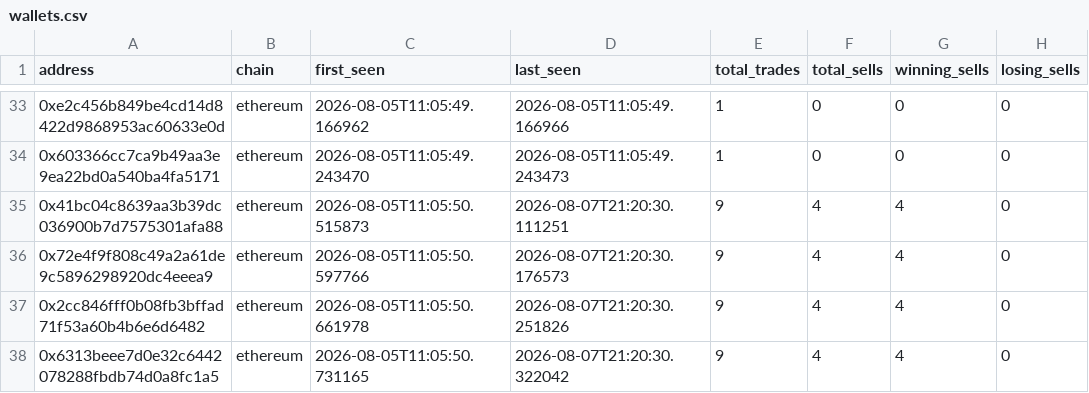
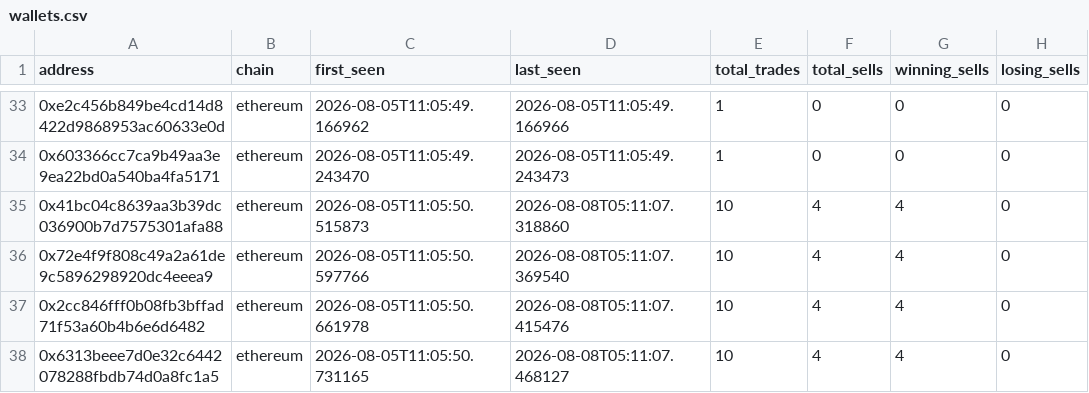
Before and after one commit to khosroabadi-m/Smart-Whale-Tracker, a CSV file: data/wallets.csv, drawn as a sheet; only a part is shown, gaps mark what is left out; the diff covers the shown part only; the diff names each change by its address in the sheet, - before the commit and + after, or states it on an @@ line.

```diff
--- a/data/wallets.csv
+++ b/data/wallets.csv
-D35 (last_seen): 2026-08-07T21:20:30.111251
+D35 (last_seen): 2026-08-08T05:11:07.318860
-E35:E38 (total_trades): 9
+E35:E38 (total_trades): 10
-D36 (last_seen): 2026-08-07T21:20:30.176573
+D36 (last_seen): 2026-08-08T05:11:07.369540
-D37 (last_seen): 2026-08-07T21:20:30.251826
+D37 (last_seen): 2026-08-08T05:11:07.415476
-D38 (last_seen): 2026-08-07T21:20:30.322042
+D38 (last_seen): 2026-08-08T05:11:07.468127
```
Also changed, not shown: 8 added rows and 36 edited cells elsewhere in this file, data/sells.csv, data/trades.csv.
